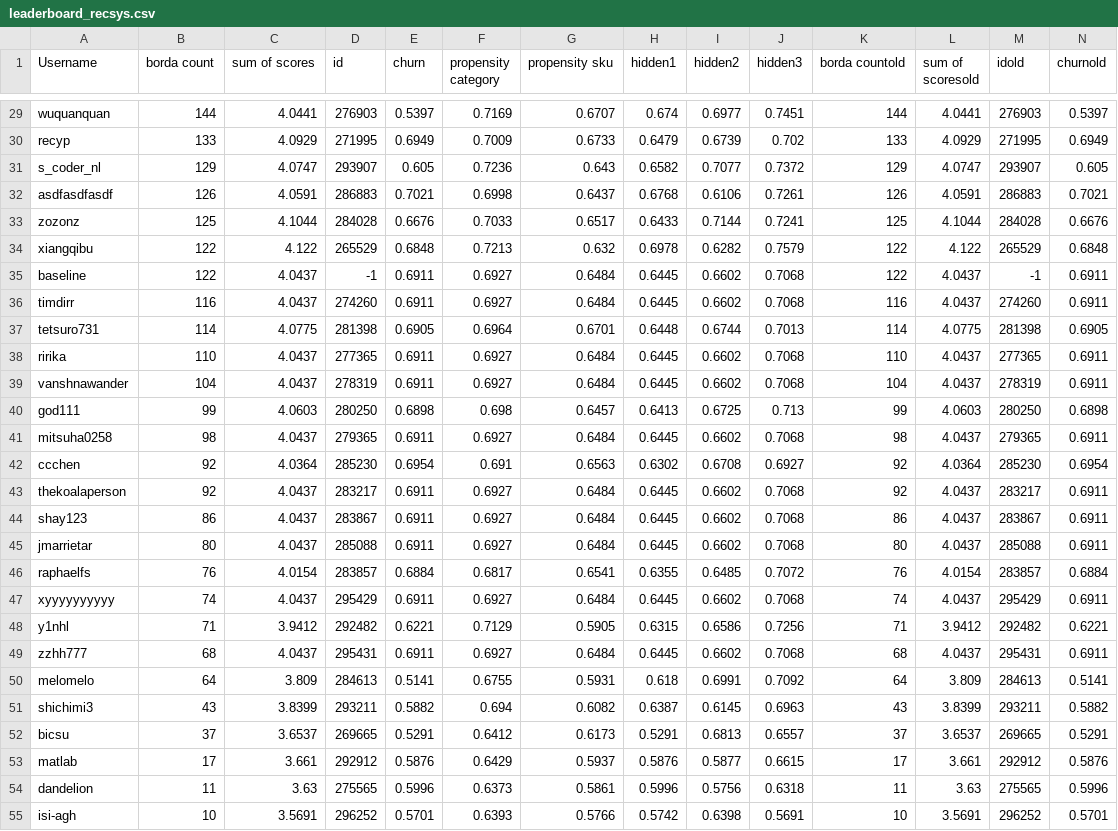
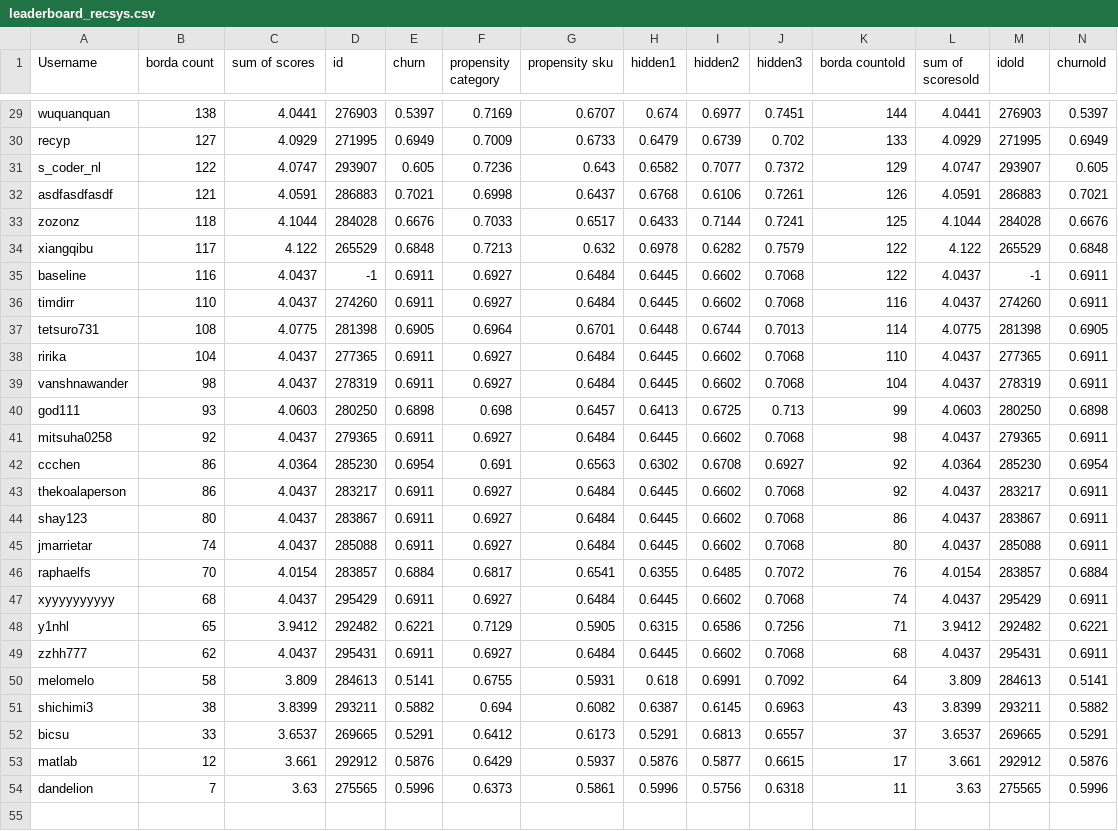
Before and after one commit to WittmannF/meli-challenge-leaderboard, a CSV file: leaderboard/leaderboard_recsys.csv, drawn as a sheet; only a part is shown, gaps mark what is left out; removed rows and columns are numbered as before the commit, all else as after; rows hold the shown columns only; the diff covers the shown part only; the diff names each change by its address in the sheet, - before the commit and + after, or states it on an @@ line.

```diff
--- a/leaderboard/leaderboard_recsys.csv
+++ b/leaderboard/leaderboard_recsys.csv
-B29 (borda count): 144
+B29 (borda count): 138
-B30 (borda count): 133
+B30 (borda count): 127
-B31 (borda count): 129
+B31 (borda count): 122
-B32 (borda count): 126
+B32 (borda count): 121
-B33 (borda count): 125
+B33 (borda count): 118
-B34 (borda count): 122
+B34 (borda count): 117
-B35 (borda count): 122
+B35 (borda count): 116
-B36 (borda count): 116
+B36 (borda count): 110
-B37 (borda count): 114
+B37 (borda count): 108
-B38 (borda count): 110
+B38 (borda count): 104
-B39 (borda count): 104
+B39 (borda count): 98
-B40 (borda count): 99
+B40 (borda count): 93
-B41 (borda count): 98
+B41 (borda count): 92
-B42:B43 (borda count): 92
+B42:B43 (borda count): 86
-B44 (borda count): 86
+B44 (borda count): 80
-B45 (borda count): 80
+B45 (borda count): 74
-B46 (borda count): 76
+B46 (borda count): 70
-B47 (borda count): 74
+B47 (borda count): 68
-B48 (borda count): 71
+B48 (borda count): 65
-B49 (borda count): 68
+B49 (borda count): 62
-B50 (borda count): 64
+B50 (borda count): 58
-B51 (borda count): 43
+B51 (borda count): 38
-B52 (borda count): 37
+B52 (borda count): 33
-B53 (borda count): 17
+B53 (borda count): 12
-B54 (borda count): 11
+B54 (borda count): 7
-row 55: isi-agh | 10 | 3.5691 | 296252 | 0.5701 | 0.6393 | 0.5766 | 0.5742 | 0.6398 | 0.5691 | 10 | 3.5691 | 296252 | 0.5701
```
Also changed, not shown: 1 added row, 1 removed row and 26 edited cells elsewhere in this file.
